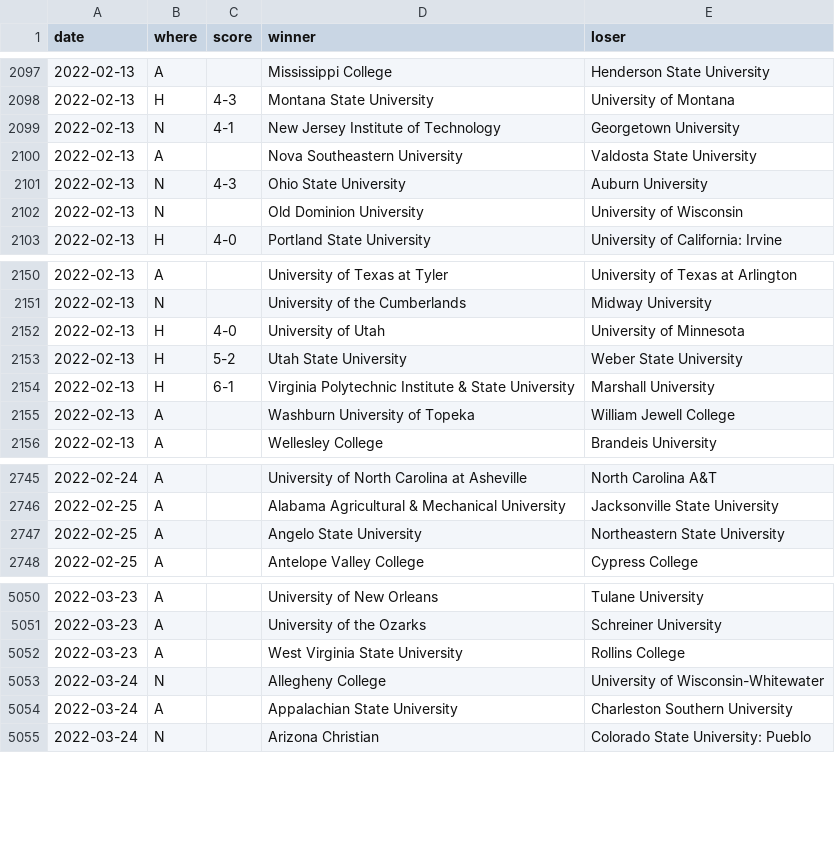
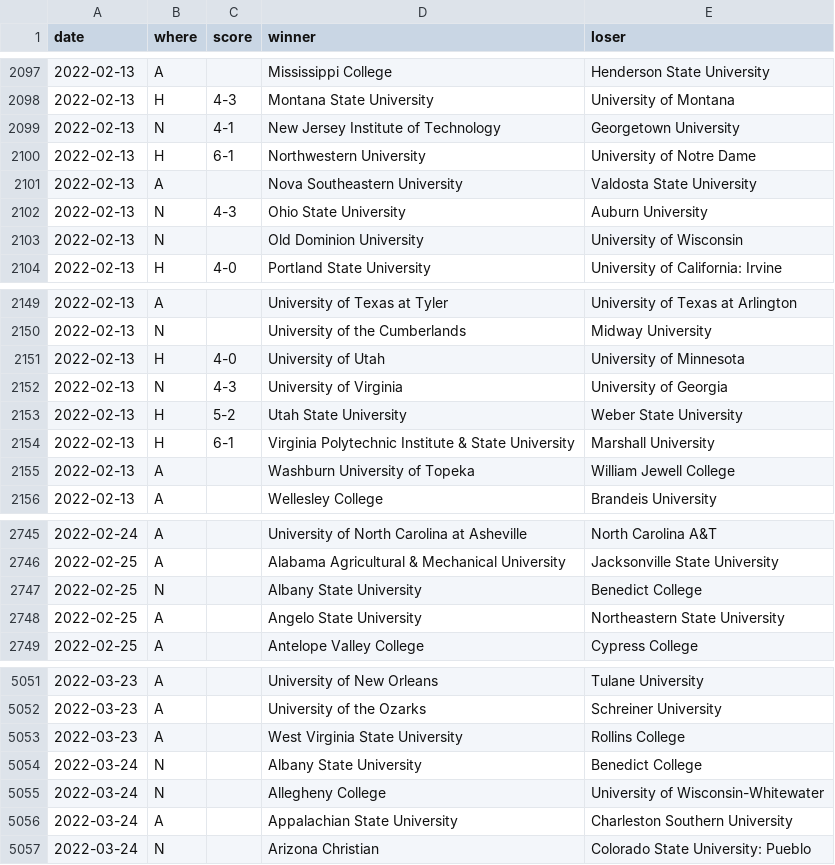
Before and after one commit to TennisOpenData/college-tennis-massey, a TSV file: 2021-22_women_results.tsv, drawn as a sheet; only a part is shown, gaps mark what is left out; the diff covers the shown part only.

```diff
--- a/2021-22_women_results.tsv
+++ b/2021-22_women_results.tsv
@@ -2099,2 +2099,3 @@ date	where	score	winner	loser
 2022-02-13	N	4-1	New Jersey Institute of Technology	Georgetown University
+2022-02-13	H	6-1	Northwestern University	University of Notre Dame
 2022-02-13	A		Nova Southeastern University	Valdosta State University
@@ -2152,2 +2151,3 @@ date	where	score	winner	loser
 2022-02-13	H	4-0	University of Utah	University of Minnesota
+2022-02-13	N	4-3	University of Virginia	University of Georgia
 2022-02-13	H	5-2	Utah State University	Weber State University
@@ -2746,2 +2746,3 @@ date	where	score	winner	loser
 2022-02-25	A		Alabama Agricultural & Mechanical University	Jacksonville State University
+2022-02-25	N		Albany State University	Benedict College
 2022-02-25	A		Angelo State University	Northeastern State University
@@ -5052,2 +5053,3 @@ date	where	score	winner	loser
 2022-03-23	A		West Virginia State University	Rollins College
+2022-03-24	N		Albany State University	Benedict College
 2022-03-24	N		Allegheny College	University of Wisconsin-Whitewater
```
Also changed, not shown: 1 added row, 3 removed rows and 6 edited cells elsewhere in this file, 2021-22_men_results.tsv.
